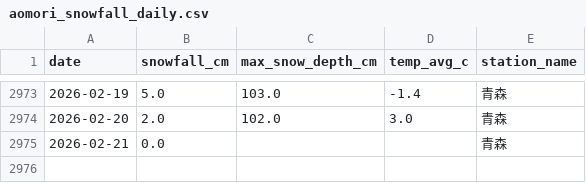
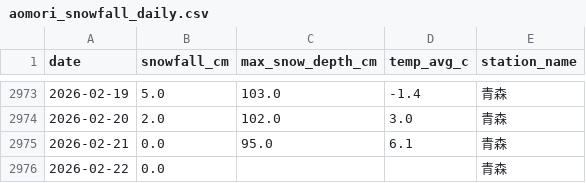
Before and after one commit to 98wrvgxrn9-ctrl/aomori-snow-tracker, a CSV file: data/processed/fms/aomori_snowfall_daily.csv, drawn as a sheet; only a part is shown, gaps mark what is left out.

```diff
--- a/data/processed/fms/aomori_snowfall_daily.csv
+++ b/data/processed/fms/aomori_snowfall_daily.csv
@@ -2974,2 +2974,3 @@
 2026-02-20,2.0,102.0,3.0,青森
-2026-02-21,0.0,,,青森
+2026-02-21,0.0,95.0,6.1,青森
+2026-02-22,0.0,,,青森
```
Also changed, not shown: data/processed/fms/fms_posts_vs_snowfall_daily.csv, data/processed/fms/winter_snowfall_summary.csv, 2 other files.
